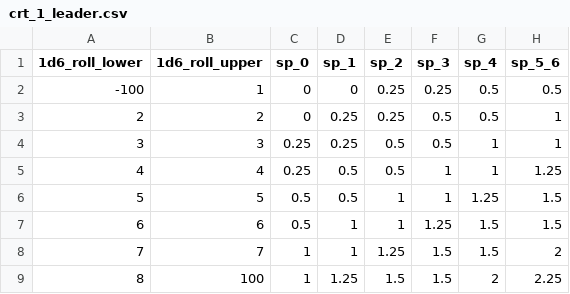
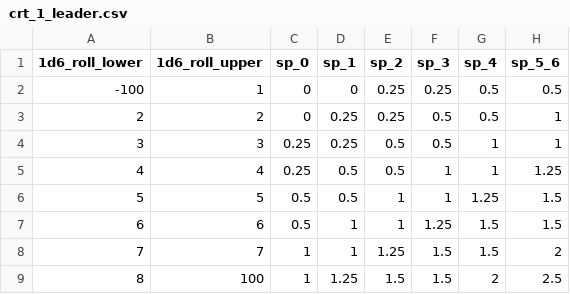
Before and after one commit to Bartbert/python-tuscw, a CSV file: data/crt_1_leader.csv, drawn as a sheet.

Commit message:
Update to "final" version of the Player Aid Card data.

```diff
--- a/data/crt_1_leader.csv
+++ b/data/crt_1_leader.csv
@@ -8,2 +8,2 @@
 7,7,1,1,1.25,1.5,1.5,2
-8,100,1,1.25,1.5,1.5,2,2.25
+8,100,1,1.25,1.5,1.5,2,2.5
```
Also changed, not shown: 2 other files.
